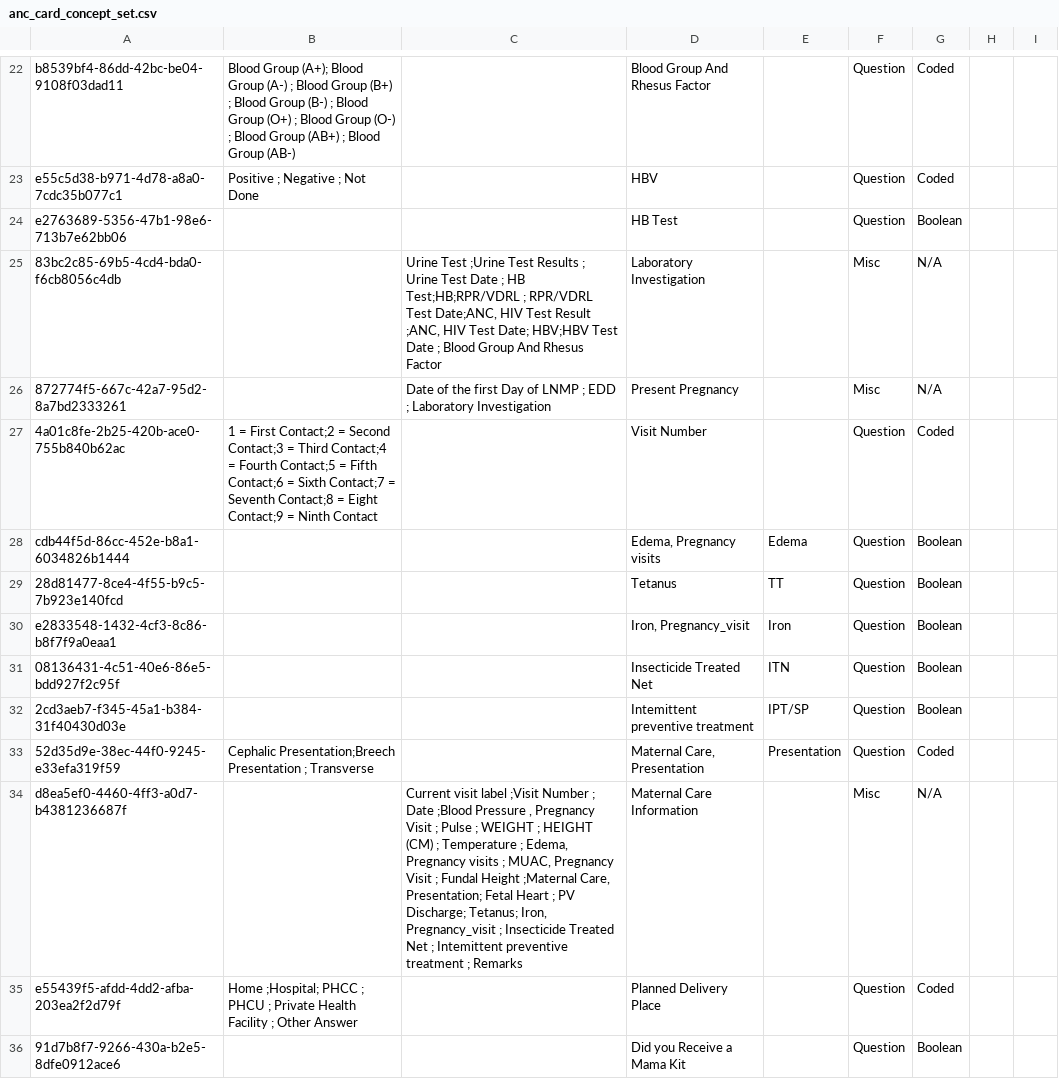
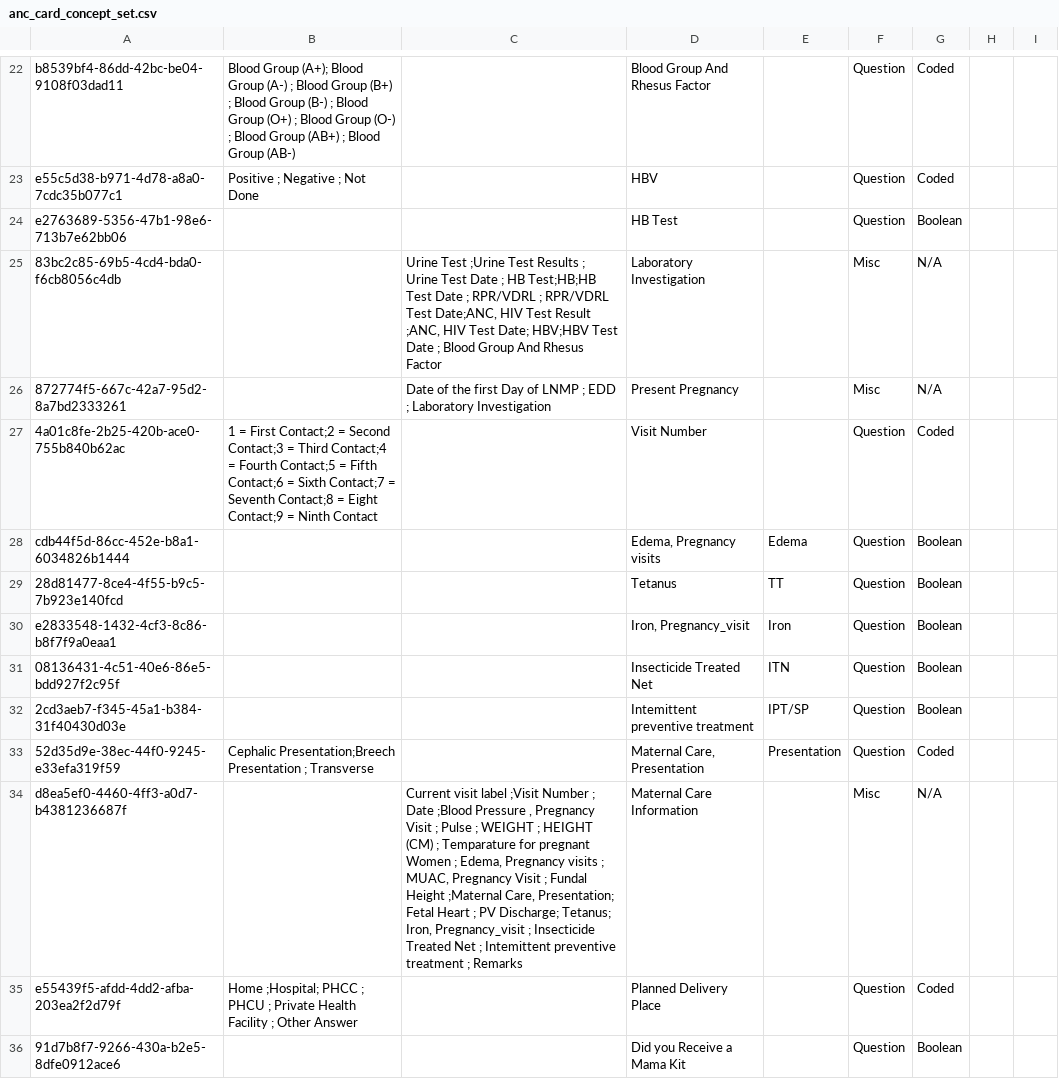
Before and after one commit to IntelliSOFT-Consulting/kspras_metadata, a CSV file: configuration/concepts/anc_card_concept_set.csv, drawn as a sheet; only a part is shown, gaps mark what is left out.

```diff
--- a/configuration/concepts/anc_card_concept_set.csv
+++ b/configuration/concepts/anc_card_concept_set.csv
@@ -26,4 +26,4 @@ e55c5d38-b971-4d78-a8a0-7cdc35b077c1,Positive ; Negative ; Not Done,,HBV,,Questi
 e2763689-5356-47b1-98e6-713b7e62bb06,,,HB Test,,Question,Boolean,,
-83bc2c85-69b5-4cd4-bda0-f6cb8056c4db,,"Urine Test ;Urine Test Results ;
-Urine Test Date ; HB Test;HB;RPR/VDRL ; RPR/VDRL Test Date;ANC, HIV Test Result ;ANC, HIV Test Date; HBV;HBV Test Date ; Blood Group And Rhesus Factor",Laboratory Investigation,,Misc,N/A,,
+83bc2c85-69b5-4cd4-bda0-f6cb8056c4db,,"Urine Test ;Urine Test Results ;
+Urine Test Date ; HB Test;HB;HB Test Date ; RPR/VDRL ; RPR/VDRL Test Date;ANC, HIV Test Result ;ANC, HIV Test Date; HBV;HBV Test Date ; Blood Group And Rhesus Factor",Laboratory Investigation,,Misc,N/A,,
 872774f5-667c-42a7-95d2-8a7bd2333261,,Date of the first Day of LNMP ; EDD ; Laboratory Investigation,Present Pregnancy,,Misc,N/A,,
@@ -36,3 +36,3 @@ e2833548-1432-4cf3-8c86-b8f7f9a0eaa1,,,"Iron, Pregnancy_visit",Iron,Question,Boo
 52d35d9e-38ec-44f0-9245-e33efa319f59,Cephalic Presentation;Breech Presentation ; Transverse,,"Maternal Care, Presentation",Presentation,Question,Coded,,
-d8ea5ef0-4460-4ff3-a0d7-b4381236687f,,"Current visit label ;Visit Number ; Date ;Blood Pressure , Pregnancy Visit ;  Pulse ; WEIGHT  ; HEIGHT (CM) ; Temperature ; Edema, Pregnancy visits ; MUAC, Pregnancy Visit ; Fundal Height ;Maternal Care, Presentation; Fetal Heart ; PV Discharge; Tetanus; Iron, Pregnancy_visit  ; Insecticide Treated Net ; Intemittent preventive treatment ; Remarks ",Maternal Care Information,,Misc,N/A,,
+d8ea5ef0-4460-4ff3-a0d7-b4381236687f,,"Current visit label ;Visit Number ; Date ;Blood Pressure , Pregnancy Visit ;  Pulse ; WEIGHT  ; HEIGHT (CM) ; Temparature for pregnant Women ; Edema, Pregnancy visits ; MUAC, Pregnancy Visit ; Fundal Height ;Maternal Care, Presentation; Fetal Heart ; PV Discharge; Tetanus; Iron, Pregnancy_visit  ; Insecticide Treated Net ; Intemittent preventive treatment ; Remarks ",Maternal Care Information,,Misc,N/A,,
 e55439f5-afdd-4dd2-afba-203ea2f2d79f,Home ;Hospital; PHCC ; PHCU ; Private Health Facility ; Other Answer,,Planned Delivery Place,,Question,Coded,,
```
Also changed, not shown: configuration/concepts/anc_card_concepts.csv, configuration/concepts/hei_enrollment_concept_set.csv, 3 other files.
